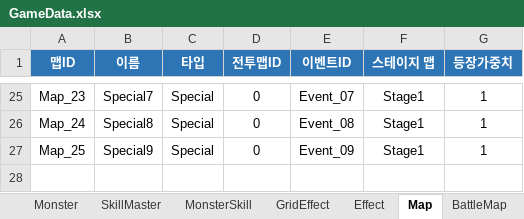
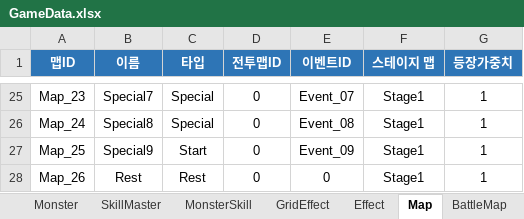
Before and after one commit to BIRANG22/RELIC, an Excel workbook: Assets/ExcelSource/GameData.xlsx, sheet Map, drawn as a sheet; only a part is shown, gaps mark what is left out; values as stored, in another font and other column widths than the file's, no borders; the diff names each change by its address in the sheet, - before the commit and + after, or states it on an @@ line.

Commit message:
RestRoom 추가

```diff
--- a/Assets/ExcelSource/GameData.xlsx (sheet Map)
+++ b/Assets/ExcelSource/GameData.xlsx (sheet Map)
-C27 (타입): Special
+C27 (타입): Start
+row 28: Map_26 | Rest | Rest | 0 | 0 | Stage1 | 1
```
Also changed, not shown: 14 other files.
